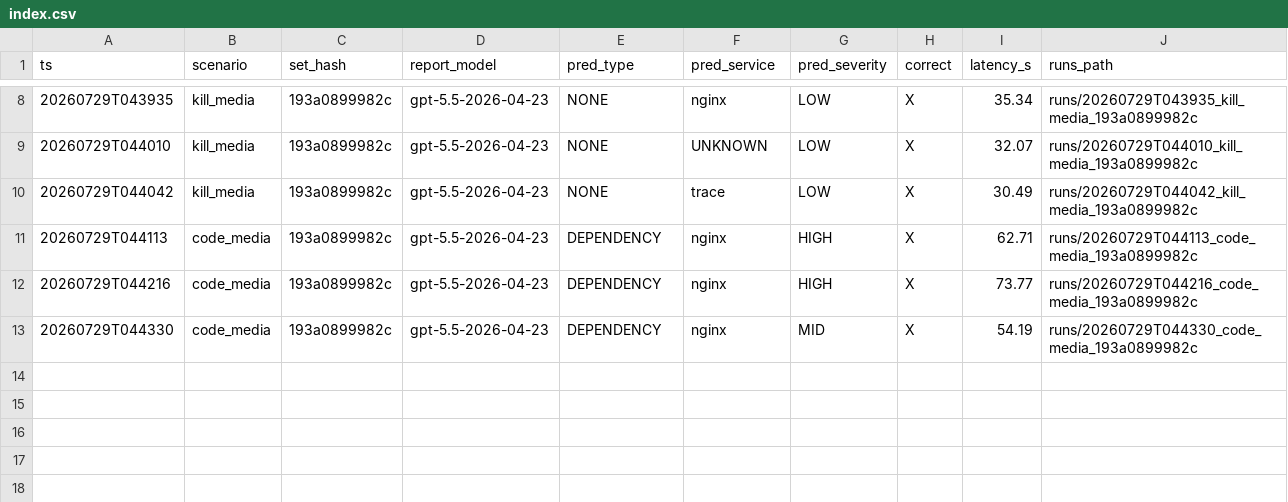
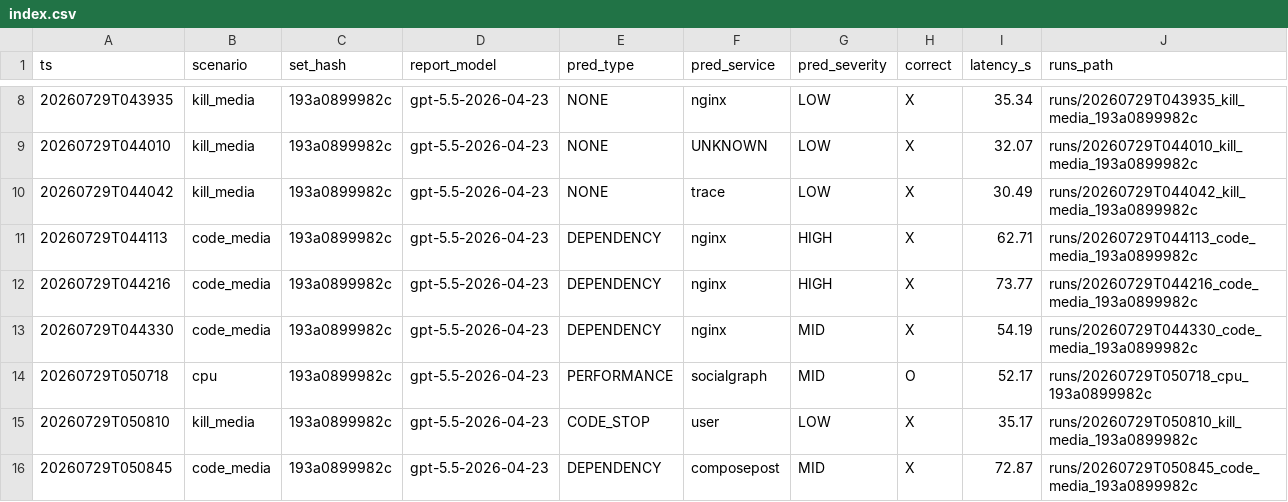
Before and after one commit to KT-AX-ICT/chok-v2-ai-backend, a CSV file: index.csv, drawn as a sheet; only a part is shown, gaps mark what is left out; the diff names each change by its address in the sheet, - before the commit and + after, or states it on an @@ line.

```diff
--- a/index.csv
+++ b/index.csv
+row 14: 20260729T050718 | cpu | 193a0899982c | gpt-5.5-2026-04-23 | PERFORMANCE | socialgraph | MID | O | 52.17 | runs/20260729T050718_cpu_193a0899982c
+row 15: 20260729T050810 | kill_media | 193a0899982c | gpt-5.5-2026-04-23 | CODE_STOP | user | LOW | X | 35.17 | runs/20260729T050810_kill_media_193a0899982c
+row 16: 20260729T050845 | code_media | 193a0899982c | gpt-5.5-2026-04-23 | DEPENDENCY | composepost | MID | X | 72.87 | runs/20260729T050845_code_media_193a0899982c
```
Also changed, not shown: 24 other files.
